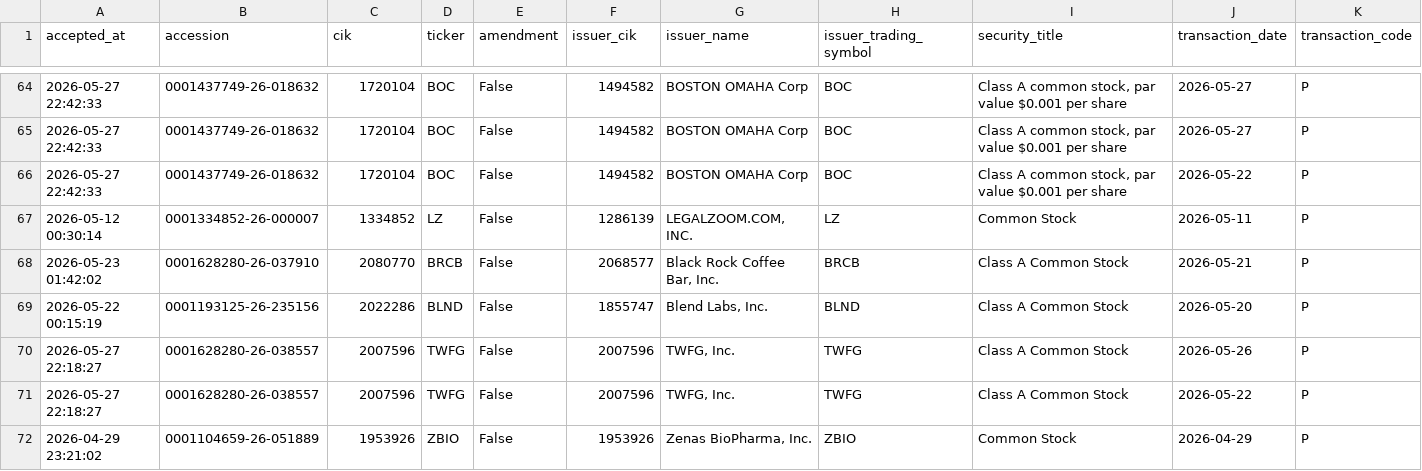
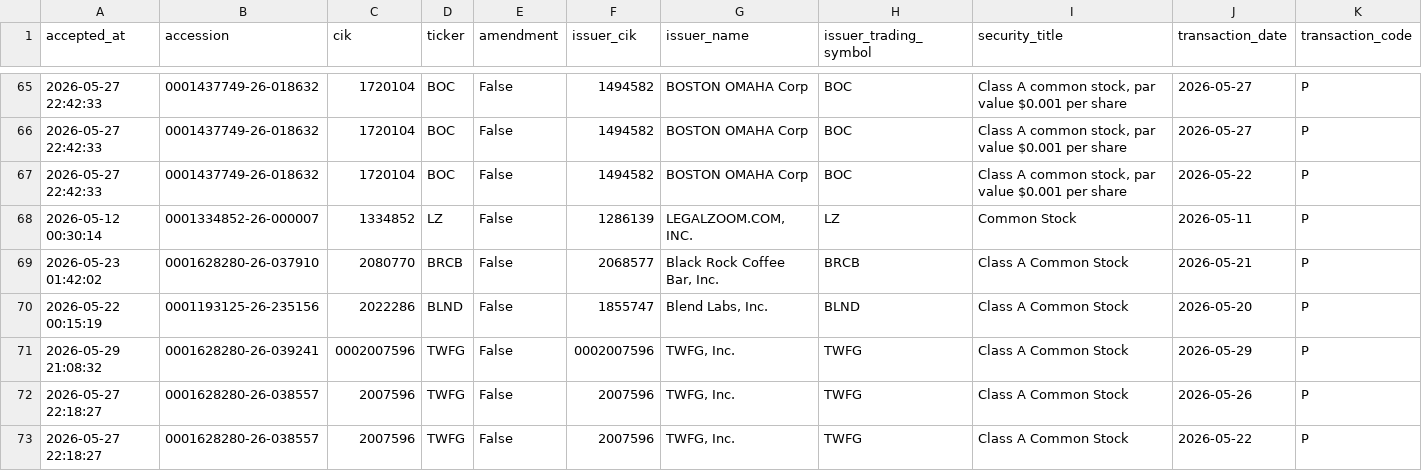
Before and after one commit to mrshu/openinsider-notifier, a CSV file: data/live/sec_daily/candidate_history.csv, drawn as a sheet; only a part is shown, gaps mark what is left out; the shorter side is filled out with more unchanged rows; rows hold the shown columns only; the diff covers the shown part only; the diff names each change by its address in the sheet, - before the commit and + after, or states it on an @@ line.

```diff
--- a/data/live/sec_daily/candidate_history.csv
+++ b/data/live/sec_daily/candidate_history.csv
+row 71: 2026-05-29 21:08:32 | 0001628280-26-039241 | 0002007596 | TWFG | False | 0002007596 | TWFG, Inc. | TWFG | Class A Common Stock | 2026-05-29 | P
```
Also changed, not shown: 2 added rows and 22 edited cells elsewhere in this file, data/live/sec_daily/candidate_episode_history.csv, data/live/sec_daily/dropped_transactions_latest.csv, 14 other files.
